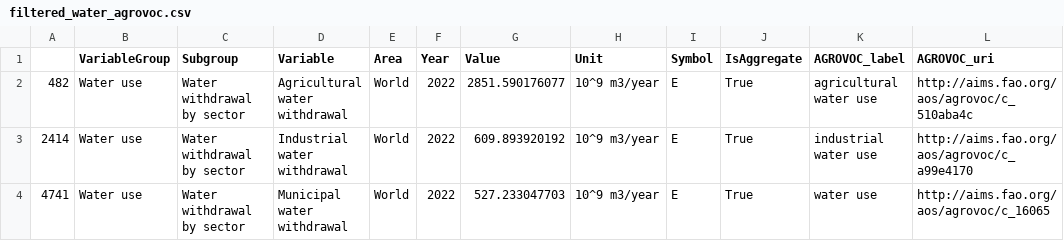
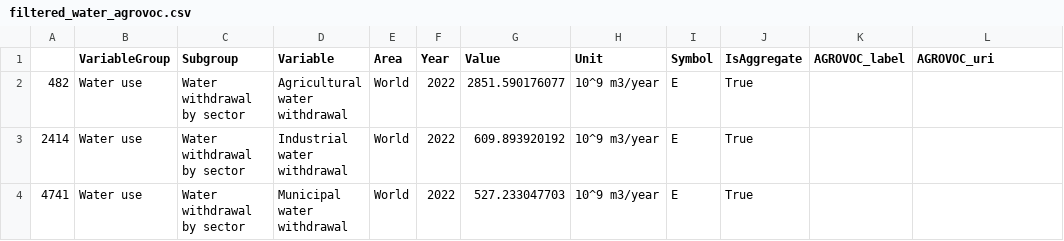
Before and after one commit to TCoaM/TrueCostOfAMeal, a CSV file: final_data/filtered_water_agrovoc.csv, drawn as a sheet.

```diff
--- a/final_data/filtered_water_agrovoc.csv
+++ b/final_data/filtered_water_agrovoc.csv
@@ -1,4 +1,4 @@
 ,VariableGroup,Subgroup,Variable,Area,Year,Value,Unit,Symbol,IsAggregate,AGROVOC_label,AGROVOC_uri
-482,Water use,Water withdrawal by sector,Agricultural water withdrawal,World,2022,2851.590176077,10^9 m3/year,E,True,agricultural water use,http://aims.fao.org/aos/agrovoc/c_510aba4c
-2414,Water use,Water withdrawal by sector,Industrial water withdrawal,World,2022,609.893920192,10^9 m3/year,E,True,industrial water use,http://aims.fao.org/aos/agrovoc/c_a99e4170
-4741,Water use,Water withdrawal by sector,Municipal water withdrawal,World,2022,527.233047703,10^9 m3/year,E,True,water use,http://aims.fao.org/aos/agrovoc/c_16065
+482,Water use,Water withdrawal by sector,Agricultural water withdrawal,World,2022,2851.590176077,10^9 m3/year,E,True,,
+2414,Water use,Water withdrawal by sector,Industrial water withdrawal,World,2022,609.893920192,10^9 m3/year,E,True,,
+4741,Water use,Water withdrawal by sector,Municipal water withdrawal,World,2022,527.233047703,10^9 m3/year,E,True,,
```
Also changed, not shown: 4 other files.
